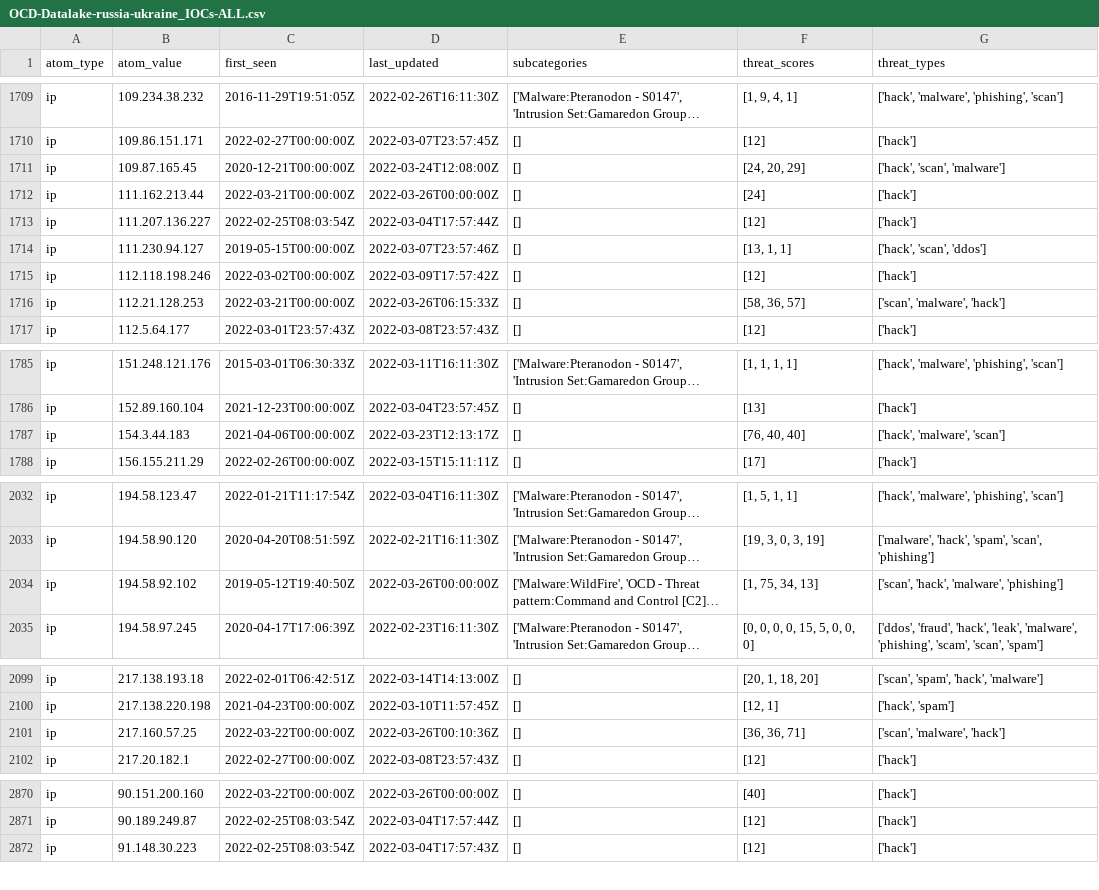
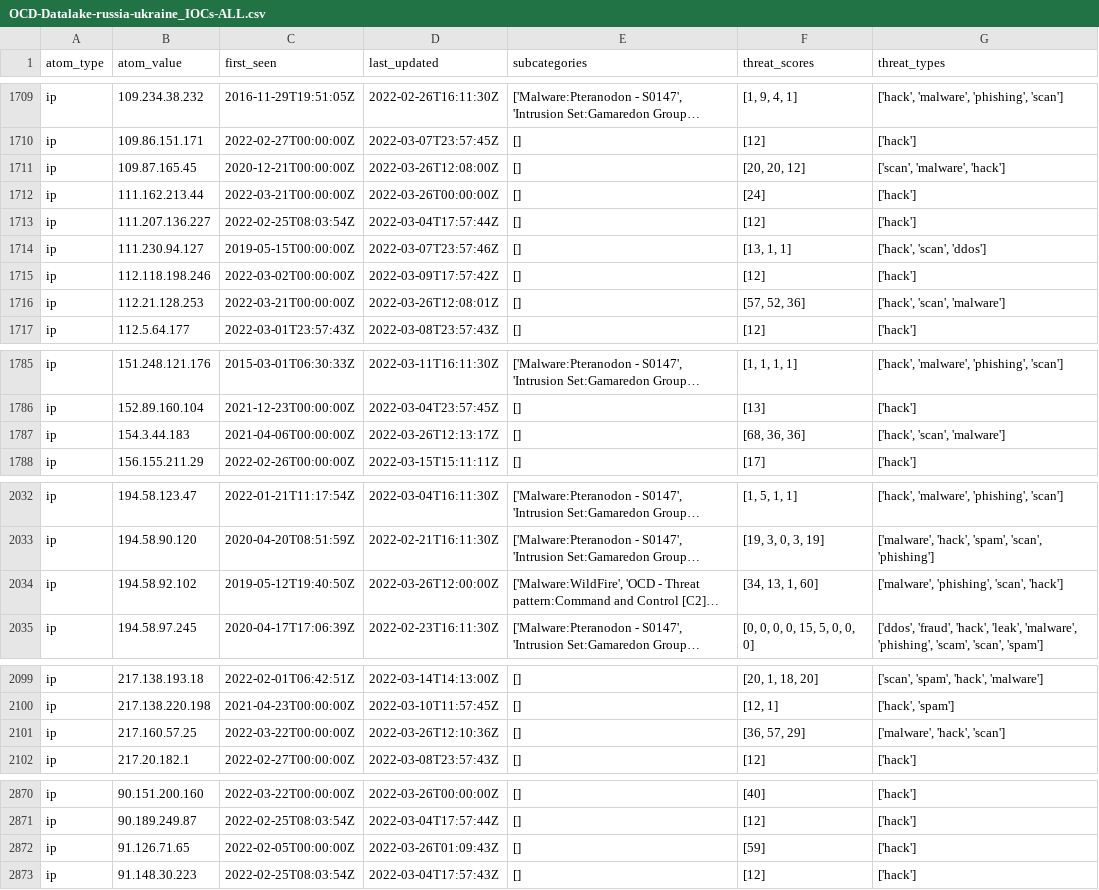
Before and after one commit to Orange-Cyberdefense/russia-ukraine_IOCs, a CSV file: OCD-Datalake-russia-ukraine_IOCs-ALL.csv, drawn as a sheet; only a part is shown, gaps mark what is left out; long unchanged cells end in …; the diff covers the shown part only; the diff names each change by its address in the sheet, - before the commit and + after, or states it on an @@ line.

```diff
--- a/OCD-Datalake-russia-ukraine_IOCs-ALL.csv
+++ b/OCD-Datalake-russia-ukraine_IOCs-ALL.csv
-D1711 (last_updated): 2022-03-24T12:08:00Z
+D1711 (last_updated): 2022-03-26T12:08:00Z
-F1711 (threat_scores): [24, 20, 29]
+F1711 (threat_scores): [20, 20, 12]
-G1711 (threat_types): ['hack', 'scan', 'malware']
+G1711 (threat_types): ['scan', 'malware', 'hack']
-D1716 (last_updated): 2022-03-26T06:15:33Z
+D1716 (last_updated): 2022-03-26T12:08:01Z
-F1716 (threat_scores): [58, 36, 57]
+F1716 (threat_scores): [57, 52, 36]
-G1716 (threat_types): ['scan', 'malware', 'hack']
+G1716 (threat_types): ['hack', 'scan', 'malware']
-D1787 (last_updated): 2022-03-23T12:13:17Z
+D1787 (last_updated): 2022-03-26T12:13:17Z
-F1787 (threat_scores): [76, 40, 40]
+F1787 (threat_scores): [68, 36, 36]
-G1787 (threat_types): ['hack', 'malware', 'scan']
+G1787 (threat_types): ['hack', 'scan', 'malware']
-D2034 (last_updated): 2022-03-26T00:00:00Z
+D2034 (last_updated): 2022-03-26T12:00:00Z
-F2034 (threat_scores): [1, 75, 34, 13]
+F2034 (threat_scores): [34, 13, 1, 60]
-G2034 (threat_types): ['scan', 'hack', 'malware', 'phishing']
+G2034 (threat_types): ['malware', 'phishing', 'scan', 'hack']
-D2101 (last_updated): 2022-03-26T00:10:36Z
+D2101 (last_updated): 2022-03-26T12:10:36Z
-F2101 (threat_scores): [36, 36, 71]
+F2101 (threat_scores): [36, 57, 29]
-G2101 (threat_types): ['scan', 'malware', 'hack']
+G2101 (threat_types): ['malware', 'hack', 'scan']
+row 2872: ip | 91.126.71.65 | 2022-02-05T00:00:00Z | 2022-03-26T01:09:43Z | [] | [59] | ['hack']
```
Also changed, not shown: 6 edited cells elsewhere in this file, 1 other file.
